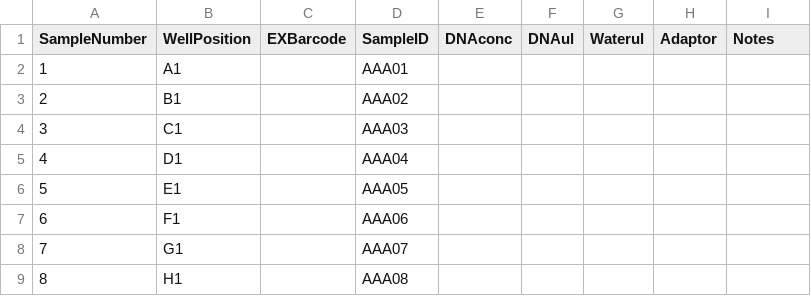
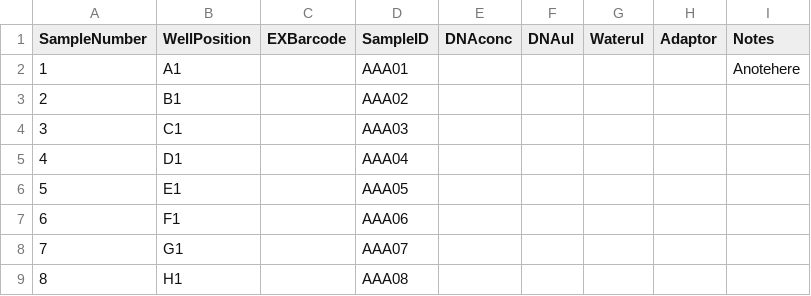
Before and after one commit to KU-JonasL/OT2_EHI_V2Protocols_UCPH, a CSV file: static/other_templates/Template_CSV_LibraryInput.csv, drawn as a sheet; only a part is shown.

Commit message:
Added Note to csv file

```diff
--- a/static/other_templates/Template_CSV_LibraryInput.csv
+++ b/static/other_templates/Template_CSV_LibraryInput.csv
@@ -1,3 +1,3 @@
 SampleNumber;WellPosition;EXBarcode;SampleID;DNAconc;DNAul;Waterul;Adaptor;Notes
-1;A1;;AAA01;;;;;
+1;A1;;AAA01;;;;;Anotehere
 2;B1;;AAA02;;;;;
```
